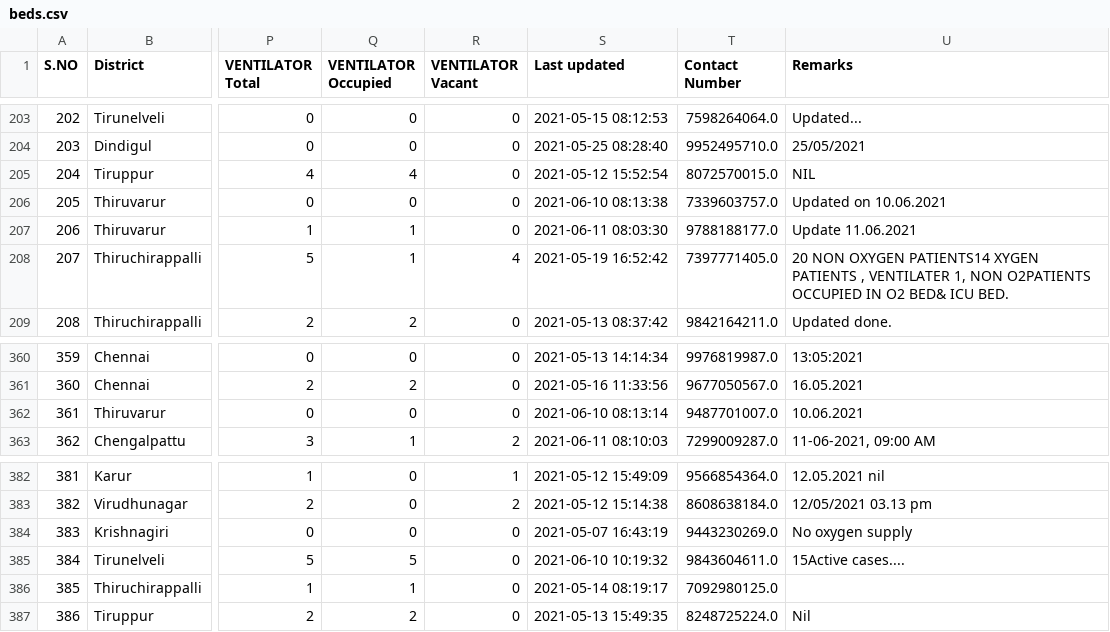
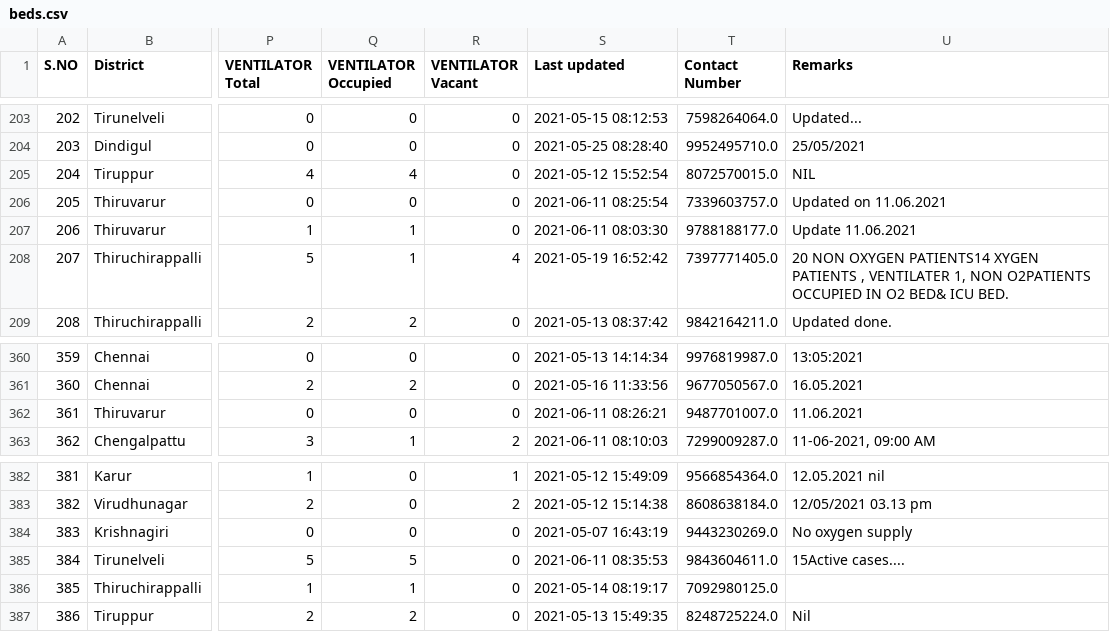
Before and after one commit to stopcoronatn/stopcoronatn.github.io, a CSV file: data/beds.csv, drawn as a sheet; only a part is shown, gaps mark what is left out; the diff covers the shown part only; the diff names each change by its address in the sheet, - before the commit and + after, or states it on an @@ line.

```diff
--- a/data/beds.csv
+++ b/data/beds.csv
-S206 (Last updated): 2021-06-10 08:13:38
+S206 (Last updated): 2021-06-11 08:25:54
-U206 (Remarks): Updated on 10.06.2021
+U206 (Remarks): Updated on 11.06.2021
-S362 (Last updated): 2021-06-10 08:13:14
+S362 (Last updated): 2021-06-11 08:26:21
-U362 (Remarks): 10.06.2021
+U362 (Remarks): 11.06.2021
-S385 (Last updated): 2021-06-10 10:19:32
+S385 (Last updated): 2021-06-11 08:35:53
```
Also changed, not shown: 30 edited cells elsewhere in this file.
